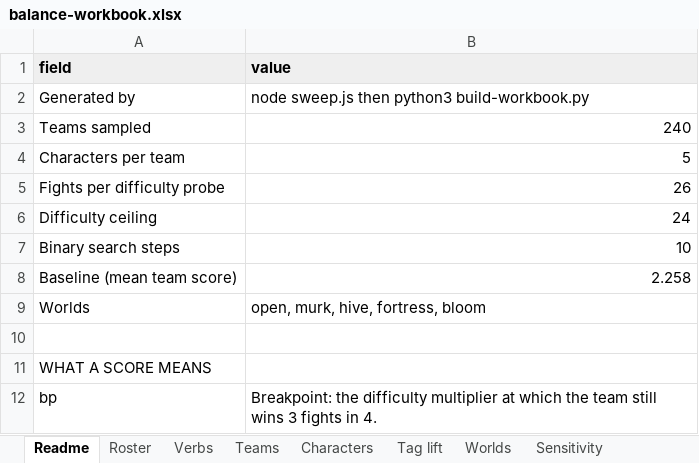
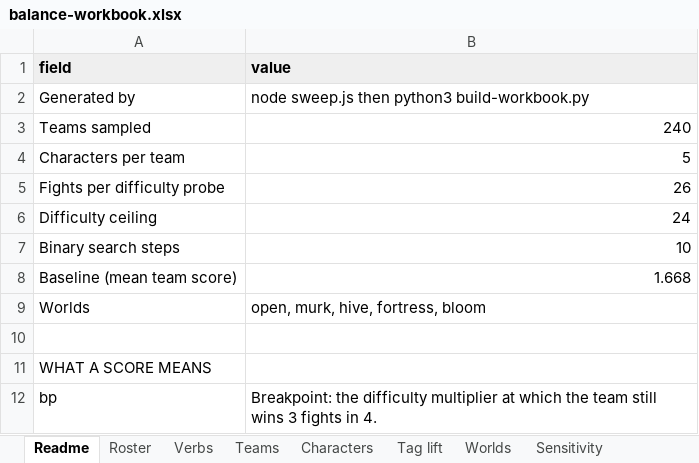
Before and after one commit to Thaumonaut/Spacology, an Excel workbook: sim/balance-workbook.xlsx, sheet Readme, drawn as a sheet; only a part is shown; values as stored, in another font and other column widths than the file's, no borders; the diff names each change by its address in the sheet, - before the commit and + after, or states it on an @@ line.

```diff
--- a/sim/balance-workbook.xlsx (sheet Readme)
+++ b/sim/balance-workbook.xlsx (sheet Readme)
-B8 (value): 2.258
+B8 (value): 1.668
```
Also changed, not shown: sheet Teams, sheet Sensitivity, sheet Characters, sheet Sensitivity summary, sheet Tag lift, sheet Worlds, 9 other files.
